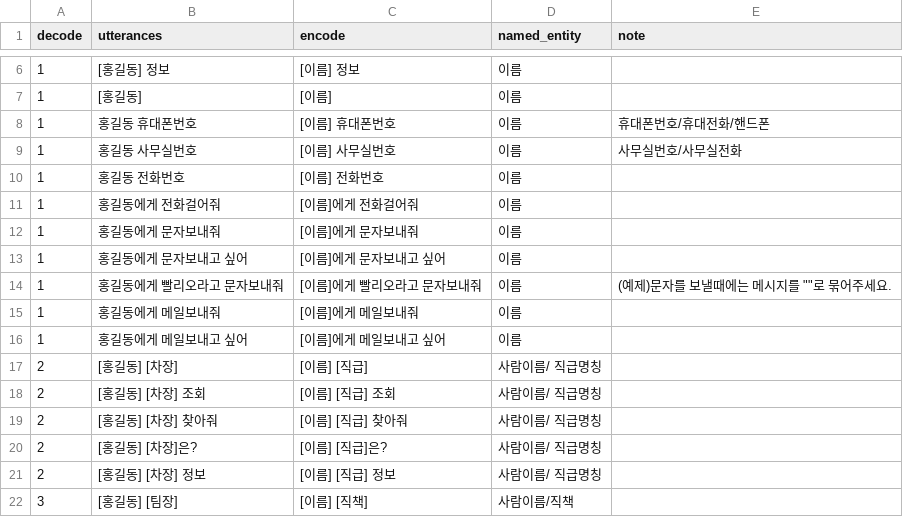
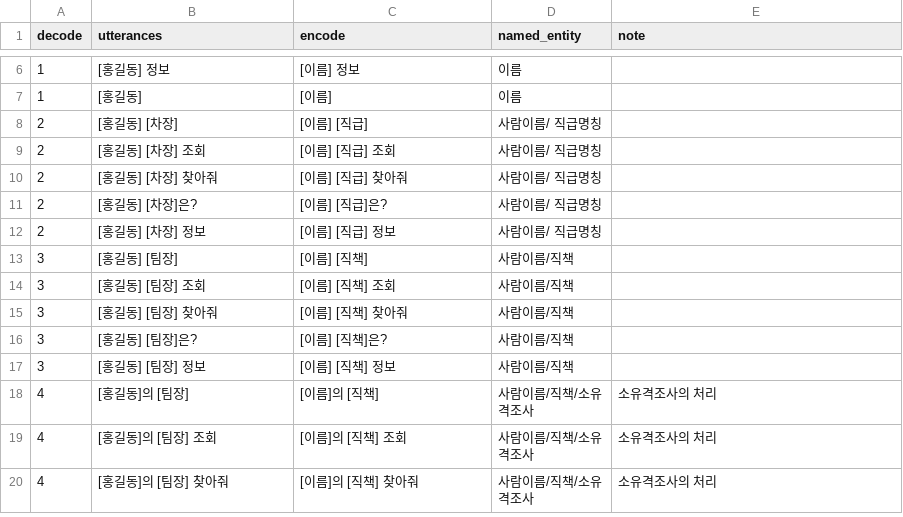
Before and after one commit to TensorMSA/tensormsa_jupyter, a CSV file: data/seq2seq_mansearch_3.csv, drawn as a sheet; only a part is shown, gaps mark what is left out; the shorter side is filled out with more unchanged rows; the diff names each change by its address in the sheet, - before the commit and + after, or states it on an @@ line.

Commit message:
Update seq2seq_mansearch_3.csv

```diff
--- a/data/seq2seq_mansearch_3.csv
+++ b/data/seq2seq_mansearch_3.csv
-row 8: 1 | 홍길동 휴대폰번호 | [이름] 휴대폰번호 | 이름 | 휴대폰번호/휴대전화/핸드폰
-row 9: 1 | 홍길동 사무실번호 | [이름] 사무실번호 | 이름 | 사무실번호/사무실전화
-row 10: 1 | 홍길동 전화번호 | [이름] 전화번호 | 이름
-row 11: 1 | 홍길동에게 전화걸어줘 | [이름]에게 전화걸어줘 | 이름
-row 12: 1 | 홍길동에게 문자보내줘 | [이름]에게 문자보내줘 | 이름
-row 13: 1 | 홍길동에게 문자보내고 싶어 | [이름]에게 문자보내고 싶어 | 이름
-row 14: 1 | 홍길동에게 빨리오라고 문자보내줘 | [이름]에게 빨리오라고 문자보내줘 | 이름 | (예제)문자를 보낼때에는 메시지를 ""로 묶어주세요.
-row 15: 1 | 홍길동에게 메일보내줘 | [이름]에게 메일보내줘 | 이름
-row 16: 1 | 홍길동에게 메일보내고 싶어 | [이름]에게 메일보내고 싶어 | 이름
```
